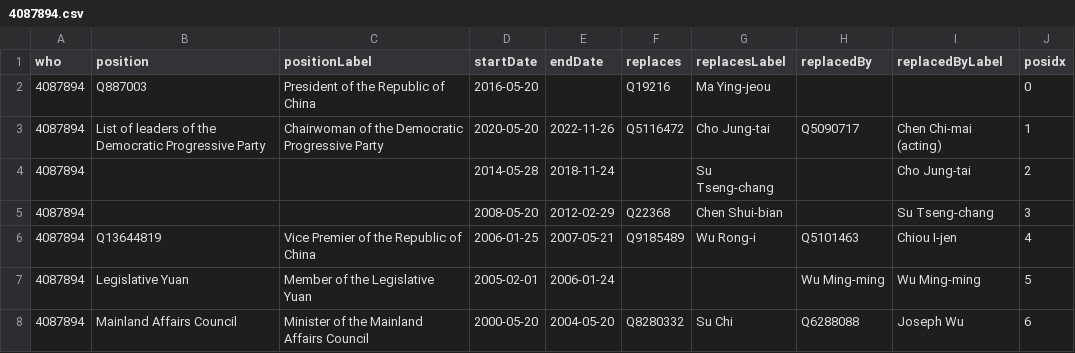
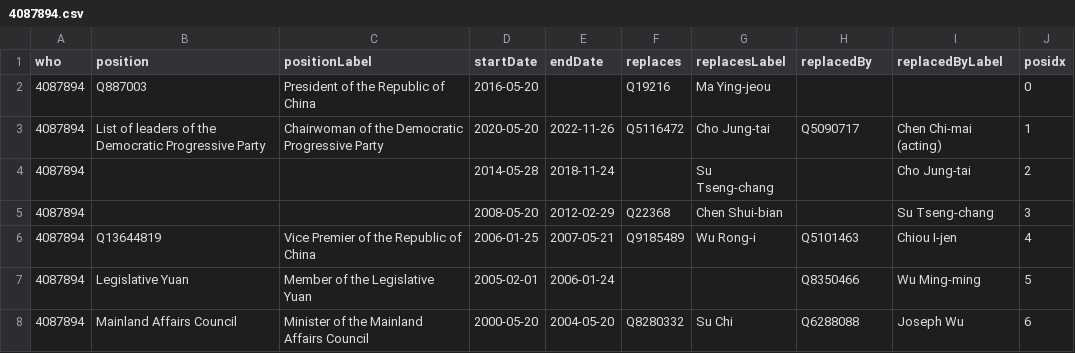
Before and after one commit to every-politician-scrapers/taiwan, a CSV file: enwiki/csv/4087894.csv, drawn as a sheet.

```diff
--- a/enwiki/csv/4087894.csv
+++ b/enwiki/csv/4087894.csv
@@ -6,3 +6,3 @@ who,position,positionLabel,startDate,endDate,replaces,replacesLabel,replacedBy,r
 4087894,Q13644819,Vice Premier of the Republic of China,2006-01-25,2007-05-21,Q9185489,Wu Rong-i,Q5101463,Chiou I-jen,4
-4087894,Legislative Yuan,Member of the Legislative Yuan,2005-02-01,2006-01-24,,,Wu Ming-ming,Wu Ming-ming,5
+4087894,Legislative Yuan,Member of the Legislative Yuan,2005-02-01,2006-01-24,,,Q8350466,Wu Ming-ming,5
 4087894,Mainland Affairs Council,Minister of the Mainland Affairs Council,2000-05-20,2004-05-20,Q8280332,Su Chi,Q6288088,Joseph Wu,6
```
Also changed, not shown: enwiki/csv/333404.csv, enwiki/csv/55167496.csv, 29 other files.
